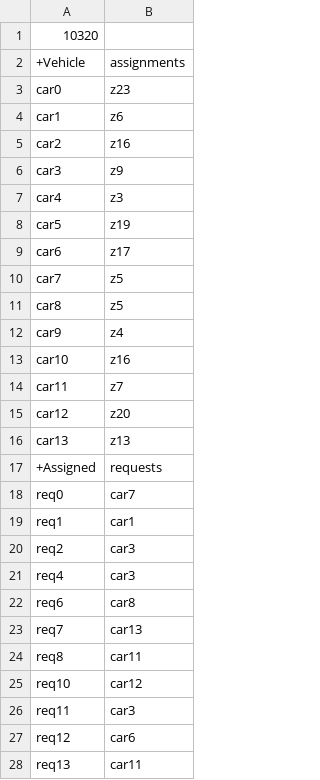
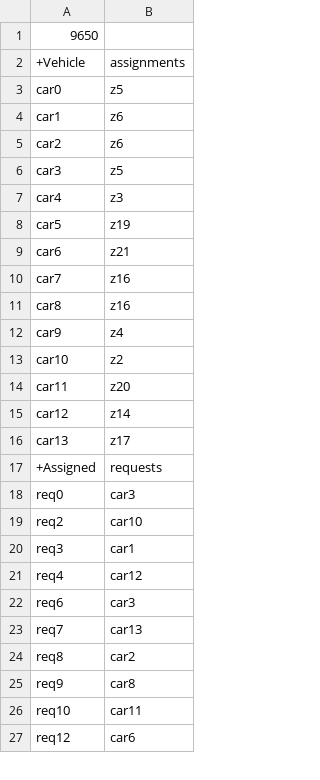
Before and after one commit to kairmhakou/AI-project, a CSV file: csv_solutions/100_5_14_25_solution.csv, drawn as a sheet; only a part is shown; the diff covers the shown part only.

```diff
--- a/csv_solutions/100_5_14_25_solution.csv
+++ b/csv_solutions/100_5_14_25_solution.csv
@@ -1,28 +1,27 @@
-10320
+9650
 +Vehicle;assignments
-car0;z23
+car0;z5
 car1;z6
-car2;z16
-car3;z9
+car2;z6
+car3;z5
 car4;z3
 car5;z19
-car6;z17
-car7;z5
-car8;z5
+car6;z21
+car7;z16
+car8;z16
 car9;z4
-car10;z16
-car11;z7
-car12;z20
-car13;z13
+car10;z2
+car11;z20
+car12;z14
+car13;z17
 +Assigned;requests
-req0;car7
-req1;car1
-req2;car3
-req4;car3
-req6;car8
+req0;car3
+req2;car10
+req3;car1
+req4;car12
+req6;car3
 req7;car13
-req8;car11
-req10;car12
-req11;car3
+req8;car2
+req9;car8
+req10;car11
 req12;car6
-req13;car11
```
Also changed, not shown: 15 added rows, 14 removed rows and 40 edited cells elsewhere in this file, 1 other file.
